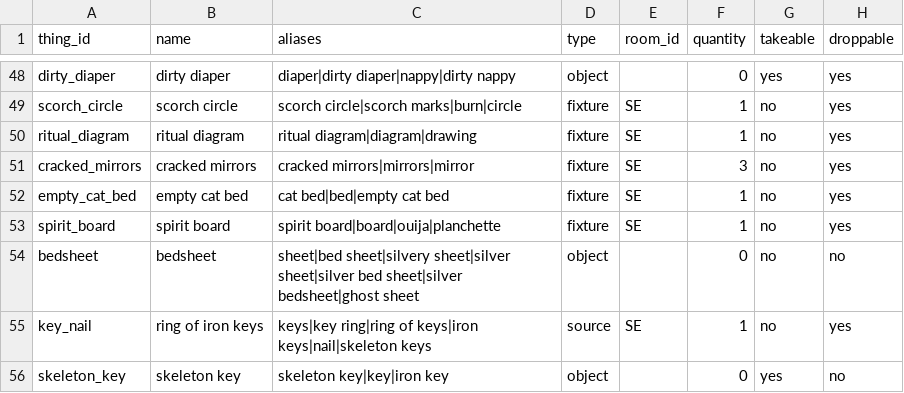
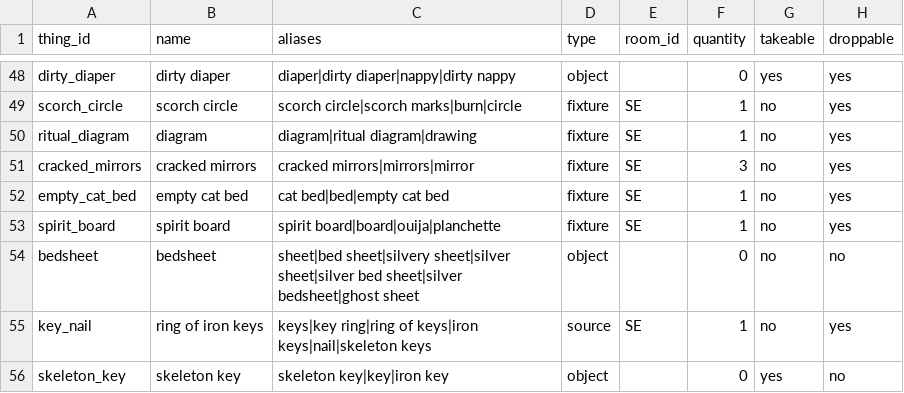
Before and after one commit to kelseybooth/halloween-in-june, a TSV file: creative content/things.tsv, drawn as a sheet; only a part is shown, gaps mark what is left out; the diff names each change by its address in the sheet, - before the commit and + after, or states it on an @@ line.

```diff
--- a/creative content/things.tsv
+++ b/creative content/things.tsv
-B50 (name): ritual diagram
+B50 (name): diagram
-C50 (aliases): ritual diagram|diagram|drawing
+C50 (aliases): diagram|ritual diagram|drawing
```
